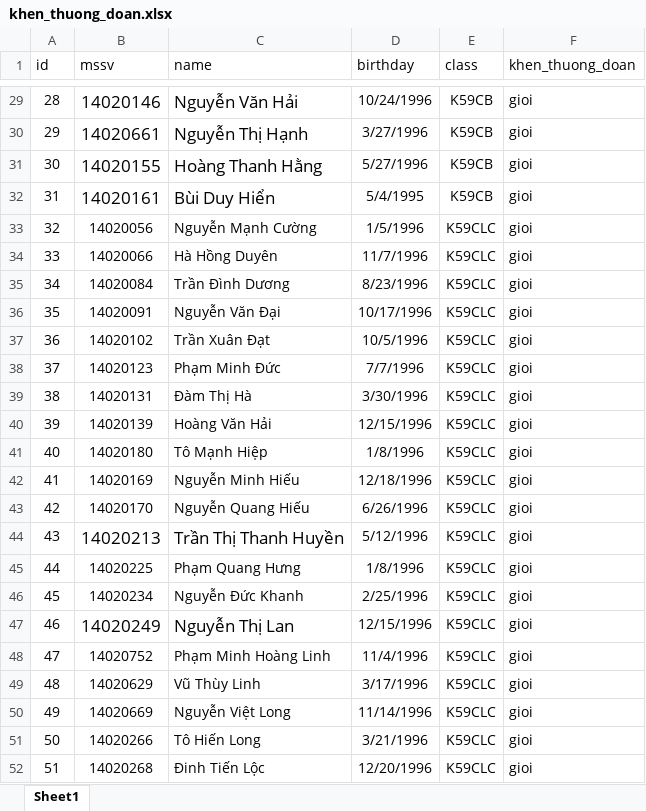
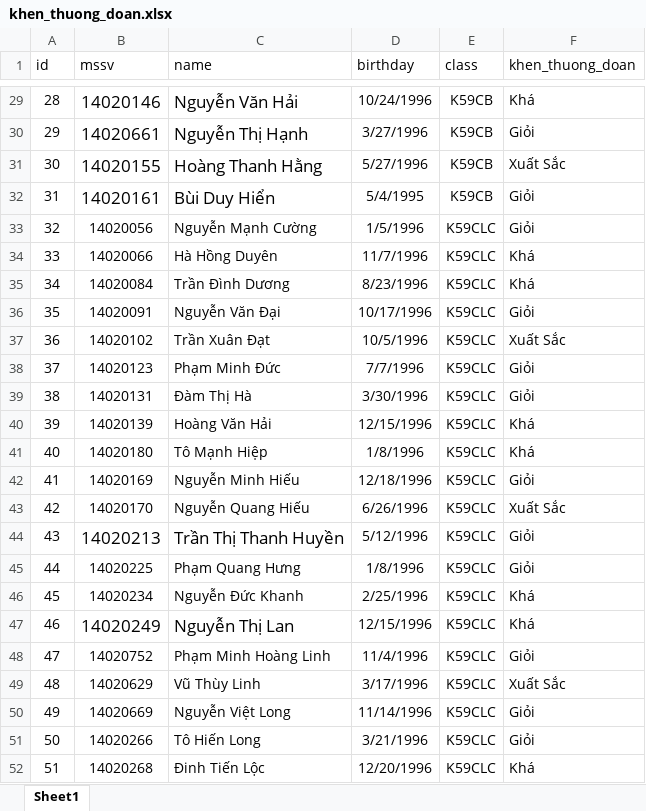
Before and after one commit to minhvuonguet/duan, an Excel workbook: Design document/Excels/khen_thuong_doan.xlsx, sheet Sheet1, drawn as a sheet; only a part is shown, gaps mark what is left out; values as stored, in another font and other column widths than the file's, no borders; the diff covers the shown part only; the diff names each change by its address in the sheet, - before the commit and + after, or states it on an @@ line.

```diff
--- a/Design document/Excels/khen_thuong_doan.xlsx (sheet Sheet1)
+++ b/Design document/Excels/khen_thuong_doan.xlsx (sheet Sheet1)
-F29 (khen_thuong_doan): gioi
+F29 (khen_thuong_doan): Khá
-F30 (khen_thuong_doan): gioi
+F30 (khen_thuong_doan): Giỏi
-F31 (khen_thuong_doan): gioi
+F31 (khen_thuong_doan): Xuất Sắc
-F32:F33 (khen_thuong_doan): gioi
+F32:F33 (khen_thuong_doan): Giỏi
-F34:F35 (khen_thuong_doan): gioi
+F34:F35 (khen_thuong_doan): Khá
-F36 (khen_thuong_doan): gioi
+F36 (khen_thuong_doan): Giỏi
-F37 (khen_thuong_doan): gioi
+F37 (khen_thuong_doan): Xuất Sắc
-F38:F39 (khen_thuong_doan): gioi
+F38:F39 (khen_thuong_doan): Giỏi
-F40:F41 (khen_thuong_doan): gioi
+F40:F41 (khen_thuong_doan): Khá
-F42 (khen_thuong_doan): gioi
+F42 (khen_thuong_doan): Giỏi
-F43 (khen_thuong_doan): gioi
+F43 (khen_thuong_doan): Xuất Sắc
-F44:F45 (khen_thuong_doan): gioi
+F44:F45 (khen_thuong_doan): Giỏi
-F46:F47 (khen_thuong_doan): gioi
+F46:F47 (khen_thuong_doan): Khá
-F48 (khen_thuong_doan): gioi
+F48 (khen_thuong_doan): Giỏi
-F49 (khen_thuong_doan): gioi
+F49 (khen_thuong_doan): Xuất Sắc
-F50:F51 (khen_thuong_doan): gioi
+F50:F51 (khen_thuong_doan): Giỏi
-F52 (khen_thuong_doan): gioi
+F52 (khen_thuong_doan): Khá
```
Also changed, not shown: 27 edited cells elsewhere in this sheet, Design document/Excels/nghien_cuu_khoa_hoc.xlsx, 35 other files.
